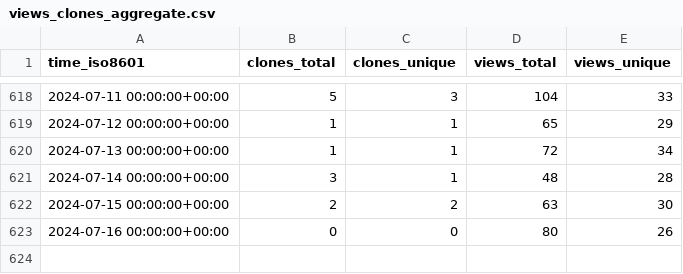
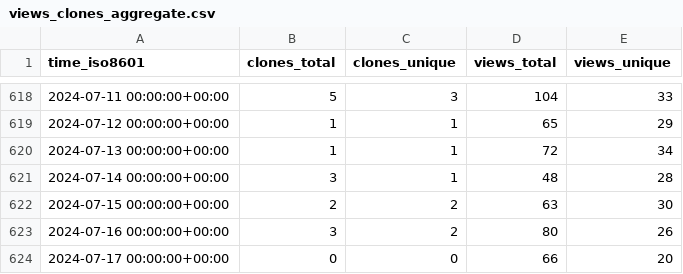
Before and after one commit to BlankTMing/SteamDepotDownloaderGUI, a CSV file: mmvanheusden/SteamDepotDownloaderGUI/ghrs-data/views_clones_aggregate.csv, drawn as a sheet; only a part is shown, gaps mark what is left out.

```diff
--- a/mmvanheusden/SteamDepotDownloaderGUI/ghrs-data/views_clones_aggregate.csv
+++ b/mmvanheusden/SteamDepotDownloaderGUI/ghrs-data/views_clones_aggregate.csv
@@ -622,2 +622,3 @@ time_iso8601,clones_total,clones_unique,views_total,views_unique
 2024-07-15 00:00:00+00:00,2,2,63,30
-2024-07-16 00:00:00+00:00,0,0,80,26
+2024-07-16 00:00:00+00:00,3,2,80,26
+2024-07-17 00:00:00+00:00,0,0,66,20
```
Also changed, not shown: 1 other file.
